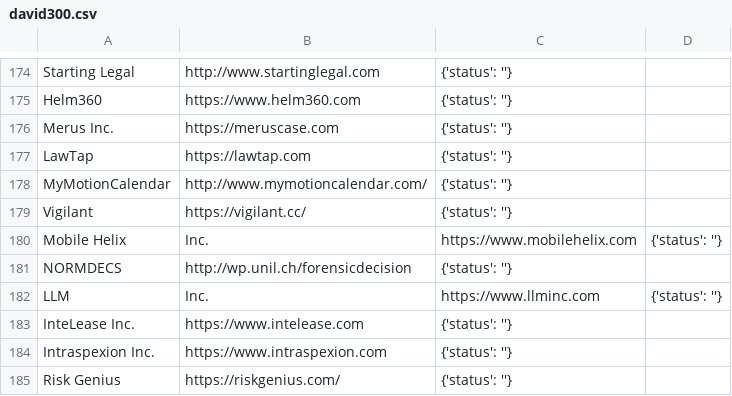
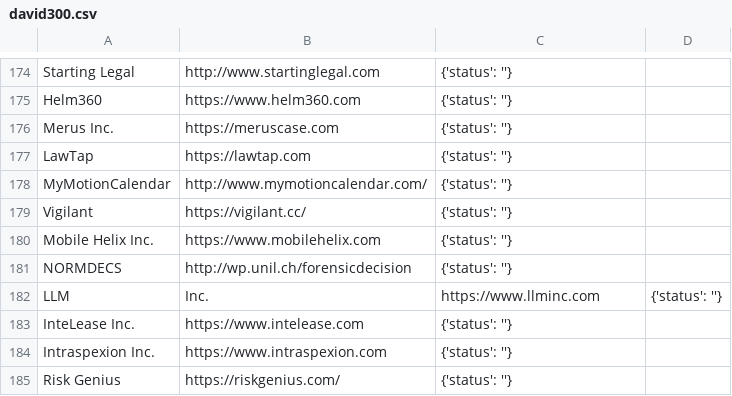
Before and after one commit to NeerajRattehalli/legal.io, a CSV file: TXTFiles/david/david300.csv, drawn as a sheet; only a part is shown, gaps mark what is left out.

Commit message:
Update david300.csv

```diff
--- a/TXTFiles/david/david300.csv
+++ b/TXTFiles/david/david300.csv
@@ -179,3 +179,3 @@ MyMotionCalendar, http://www.mymotioncalendar.com/, {'status': ''}
 Vigilant, https://vigilant.cc/, {'status': ''}
-Mobile Helix, Inc., https://www.mobilehelix.com, {'status': ''}
+Mobile Helix Inc., https://www.mobilehelix.com, {'status': ''}
 NORMDECS, http://wp.unil.ch/forensicdecision, {'status': ''}
```
